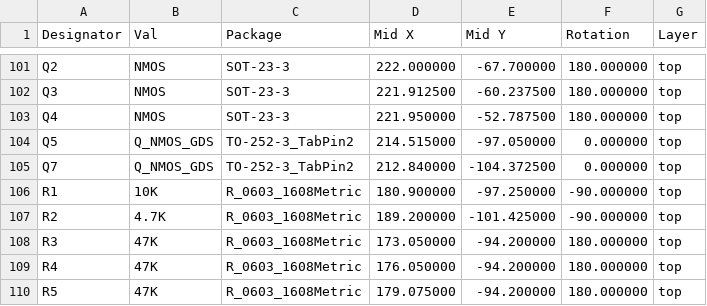
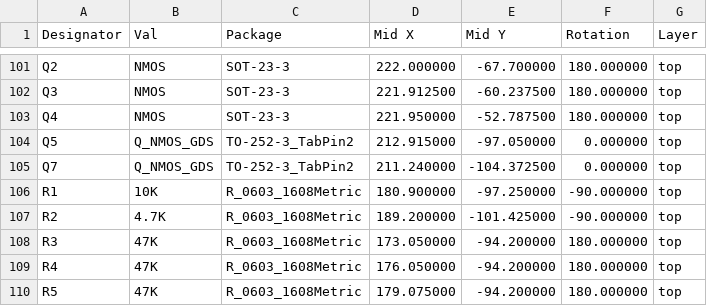
Before and after one commit to KaiPereira/Cheetah-MX4-Mini, a CSV file: production/CPL.csv, drawn as a sheet; only a part is shown, gaps mark what is left out.

```diff
--- a/production/CPL.csv
+++ b/production/CPL.csv
@@ -103,4 +103,4 @@ Designator,Val,Package,Mid X,Mid Y,Rotation,Layer
 "Q4","NMOS","SOT-23-3",221.950000,-52.787500,180.000000,top
-"Q5","Q_NMOS_GDS","TO-252-3_TabPin2",214.515000,-97.050000,0.000000,top
-"Q7","Q_NMOS_GDS","TO-252-3_TabPin2",212.840000,-104.372500,0.000000,top
+"Q5","Q_NMOS_GDS","TO-252-3_TabPin2",212.915000,-97.050000,0.000000,top
+"Q7","Q_NMOS_GDS","TO-252-3_TabPin2",211.240000,-104.372500,0.000000,top
 "R1","10K","R_0603_1608Metric",180.900000,-97.250000,-90.000000,top
```
Also changed, not shown: 11 other files.
